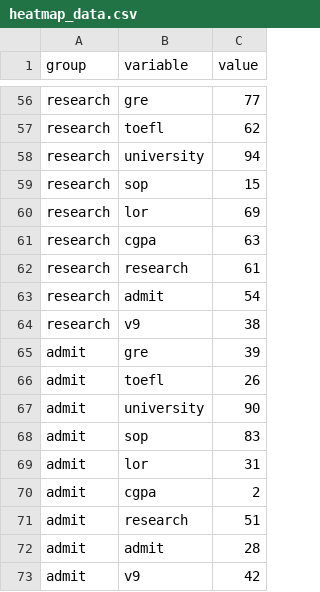
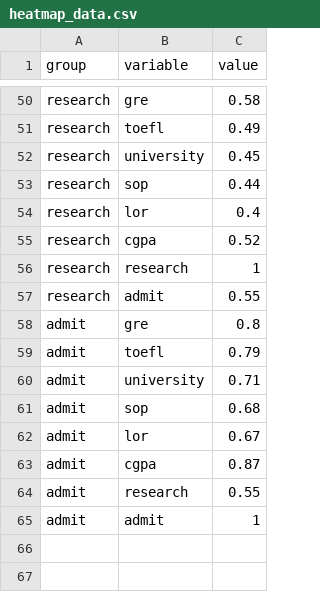
Before and after one commit to dccxi/CMPE-280-Project, a CSV file: project/app/public/images/heatmap_data.csv, drawn as a sheet; only a part is shown, gaps mark what is left out; removed rows and columns are numbered as before the commit, all else as after; the diff covers the shown part only; the diff names each change by its address in the sheet, - before the commit and + after, or states it on an @@ line.

```diff
--- a/project/app/public/images/heatmap_data.csv
+++ b/project/app/public/images/heatmap_data.csv
-C50 (value): 77
+C50 (value): 0.58
-C51 (value): 62
+C51 (value): 0.49
-C52 (value): 94
+C52 (value): 0.45
-C53 (value): 15
+C53 (value): 0.44
-C54 (value): 69
+C54 (value): 0.4
-C55 (value): 63
+C55 (value): 0.52
-C56 (value): 61
+C56 (value): 1
-C57 (value): 54
+C57 (value): 0.55
-row 64: research | v9 | 38
-C58 (value): 39
+C58 (value): 0.8
-C59 (value): 26
+C59 (value): 0.79
-C60 (value): 90
+C60 (value): 0.71
-C61 (value): 83
+C61 (value): 0.68
-C62 (value): 31
+C62 (value): 0.67
-C63 (value): 2
+C63 (value): 0.87
-C64 (value): 51
+C64 (value): 0.55
-C65 (value): 28
+C65 (value): 1
-row 73: admit | v9 | 42
```
Also changed, not shown: 6 removed rows and 48 edited cells elsewhere in this file.
